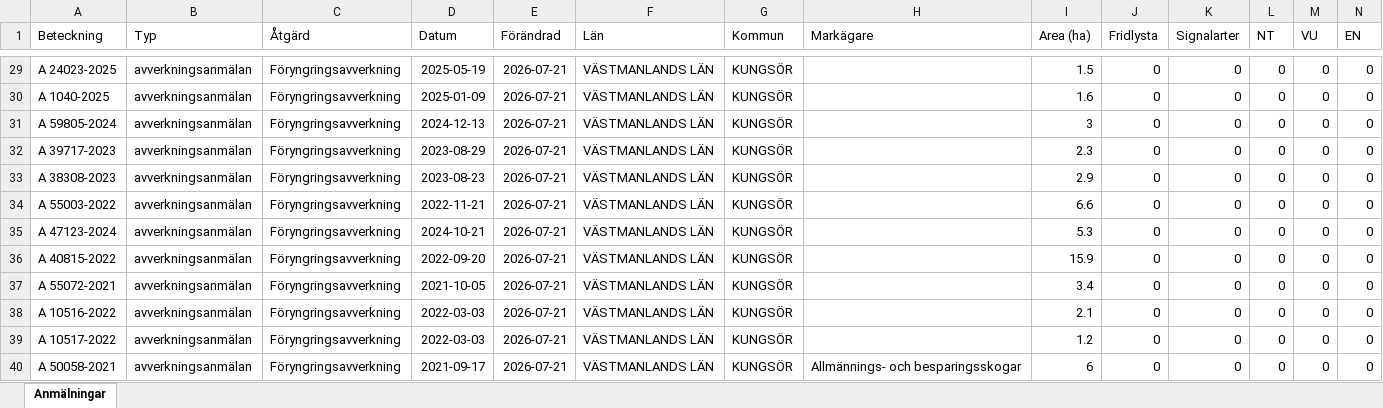
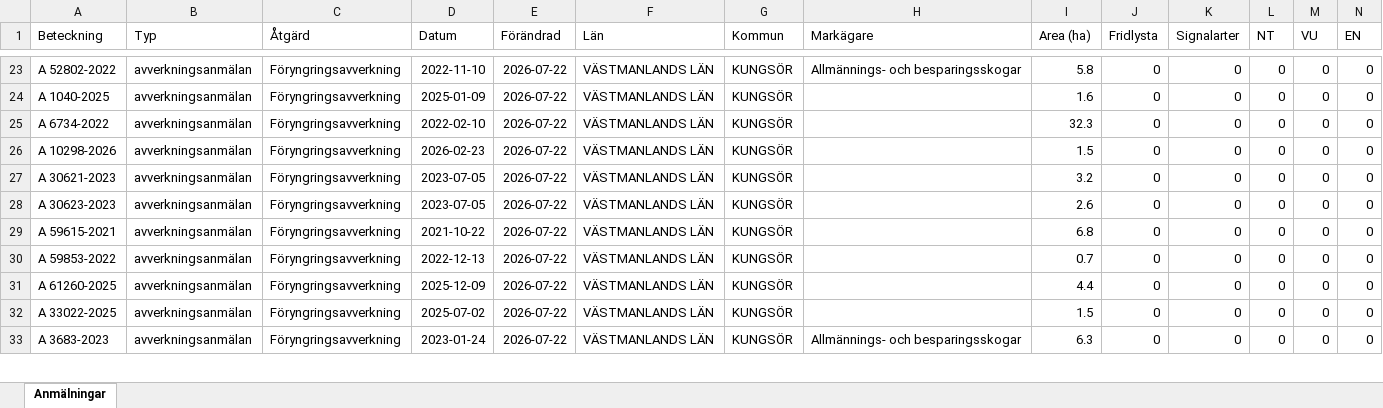
Before and after one commit to klasma/Logging_1960, an Excel workbook: Översikt KUNGSÖR.xlsx, sheet Anmälningar, drawn as a sheet; only a part is shown, gaps mark what is left out; values as stored, in another font and other column widths than the file's, no borders; removed rows and columns are numbered as before the commit, all else as after; rows hold the shown columns only; the diff covers the shown part only; the diff names each change by its address in the sheet, - before the commit and + after, or states it on an @@ line.

```diff
--- a/Översikt KUNGSÖR.xlsx (sheet Anmälningar)
+++ b/Översikt KUNGSÖR.xlsx (sheet Anmälningar)
-A23 (Beteckning): A 24023-2025
+A23 (Beteckning): A 52802-2022
-D23 (Datum): 2025-05-19
+D23 (Datum): 2022-11-10
-E23:E32 (Förändrad): 2026-07-21
+E23:E32 (Förändrad): 2026-07-22
-H23 (Markägare): (empty)
+H23 (Markägare): Allmännings- och besparingsskogar
-I23 (Area (ha)): 1.5
+I23 (Area (ha)): 5.8
-A25 (Beteckning): A 59805-2024
+A25 (Beteckning): A 6734-2022
-D25 (Datum): 2024-12-13
+D25 (Datum): 2022-02-10
-I25 (Area (ha)): 3
+I25 (Area (ha)): 32.3
-A26 (Beteckning): A 39717-2023
+A26 (Beteckning): A 10298-2026
-D26 (Datum): 2023-08-29
+D26 (Datum): 2026-02-23
-I26 (Area (ha)): 2.3
+I26 (Area (ha)): 1.5
-A27 (Beteckning): A 38308-2023
+A27 (Beteckning): A 30621-2023
-D27 (Datum): 2023-08-23
+D27 (Datum): 2023-07-05
-I27 (Area (ha)): 2.9
+I27 (Area (ha)): 3.2
-A28 (Beteckning): A 55003-2022
+A28 (Beteckning): A 30623-2023
-D28 (Datum): 2022-11-21
+D28 (Datum): 2023-07-05
-I28 (Area (ha)): 6.6
+I28 (Area (ha)): 2.6
-A29 (Beteckning): A 47123-2024
+A29 (Beteckning): A 59615-2021
-D29 (Datum): 2024-10-21
+D29 (Datum): 2021-10-22
-I29 (Area (ha)): 5.3
+I29 (Area (ha)): 6.8
-A30 (Beteckning): A 40815-2022
+A30 (Beteckning): A 59853-2022
-D30 (Datum): 2022-09-20
+D30 (Datum): 2022-12-13
-I30 (Area (ha)): 15.9
+I30 (Area (ha)): 0.7
-A31 (Beteckning): A 55072-2021
+A31 (Beteckning): A 61260-2025
-D31 (Datum): 2021-10-05
+D31 (Datum): 2025-12-09
-I31 (Area (ha)): 3.4
+I31 (Area (ha)): 4.4
-A32 (Beteckning): A 10516-2022
+A32 (Beteckning): A 33022-2025
-D32 (Datum): 2022-03-03
+D32 (Datum): 2025-07-02
-I32 (Area (ha)): 2.1
+I32 (Area (ha)): 1.5
-row 39: A 10517-2022 | avverkningsanmälan | Föryngringsavverkning | 2022-03-03 | 2026-07-21 | VÄSTMANLANDS LÄN | KUNGSÖR |  | 1.2 | 0 | 0 | 0 | 0 | 0
-A33 (Beteckning): A 50058-2021
+A33 (Beteckning): A 3683-2023
-D33 (Datum): 2021-09-17
+D33 (Datum): 2023-01-24
-E33 (Förändrad): 2026-07-21
+E33 (Förändrad): 2026-07-22
-I33 (Area (ha)): 6
+I33 (Area (ha)): 6.3
```
Also changed, not shown: 11 added rows, 10 removed rows and 127 edited cells elsewhere in this sheet, artfynd/A 2850-2026 artfynd.xlsx, artfynd/A 53870-2022 artfynd.xlsx, 44 other files.
